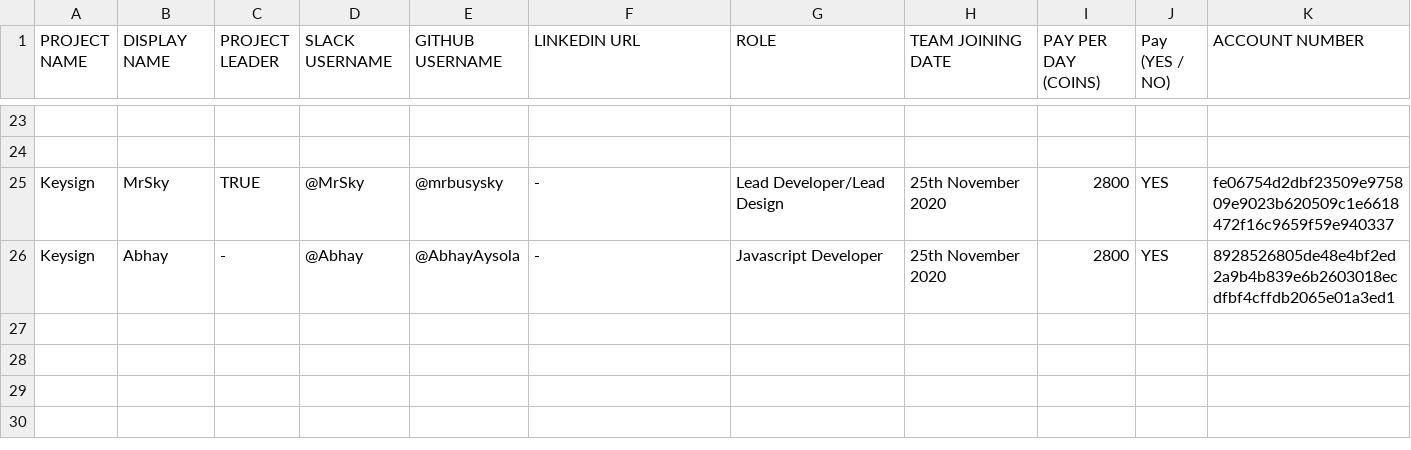
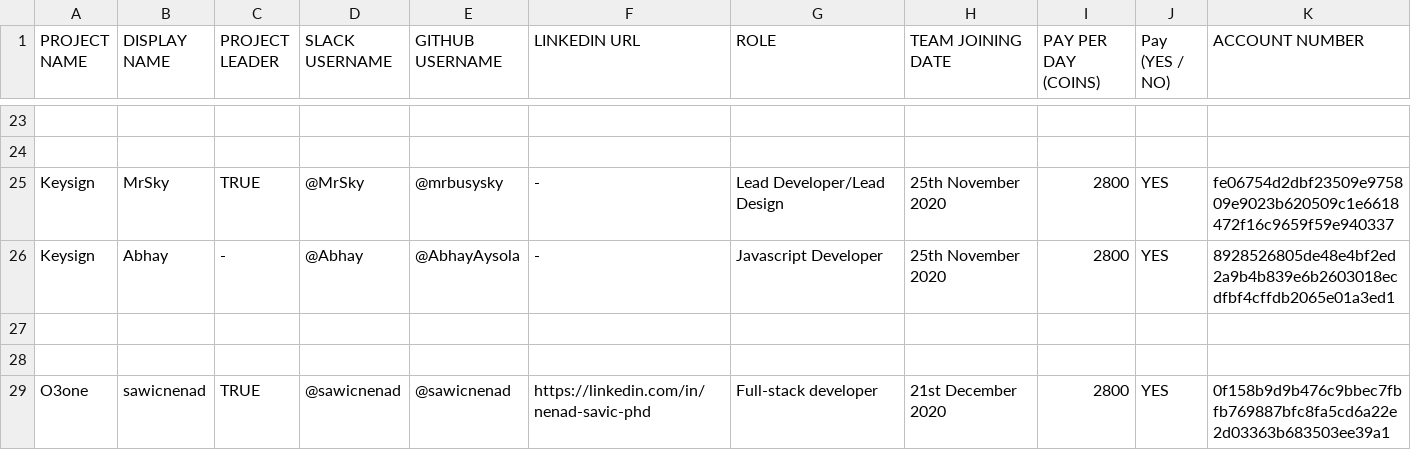
Before and after one commit to thenewboston-blockchain/Projects, a CSV file: CSVs/project-teams.csv, drawn as a sheet; only a part is shown, gaps mark what is left out; the diff names each change by its address in the sheet, - before the commit and + after, or states it on an @@ line.

Commit message:
Update project-teams.csv

```diff
--- a/CSVs/project-teams.csv
+++ b/CSVs/project-teams.csv
+row 27: (empty)
+row 28: (empty)
+row 29: O3one | sawicnenad | TRUE | @sawicnenad | @sawicnenad | https://linkedin.com/in/nenad-savic-phd | Full-stack developer | 21st December 2020 | 2800 | YES | 0f158b9d9b476c9bbec7fbfb769887bfc8fa5cd6a22e2d03363b683503ee39a1
```
